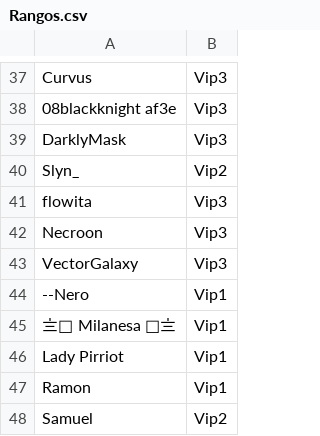
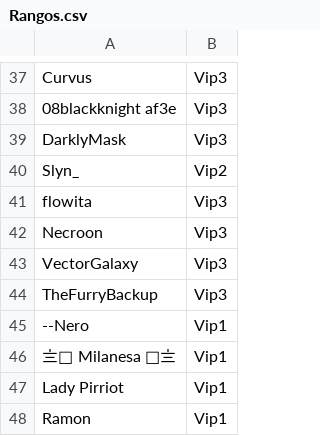
Before and after one commit to ashMeltdown/pegaso, a CSV file: Rangos.csv, drawn as a sheet; only a part is shown, gaps mark what is left out; the shorter side is filled out with more unchanged rows.

Commit message:
Update Rangos.csv
berzadd furrybackup

```diff
--- a/Rangos.csv
+++ b/Rangos.csv
@@ -43,2 +43,3 @@ Necroon,Vip3
 VectorGalaxy,Vip3
+TheFurryBackup,Vip3
 --Nero,Vip1
```
